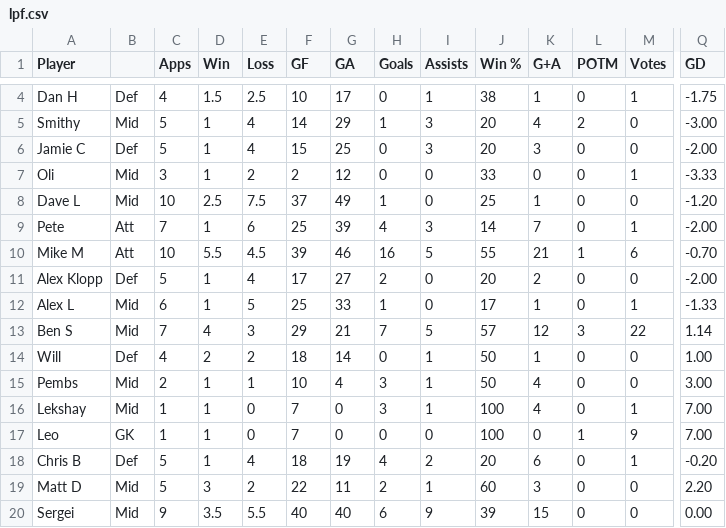
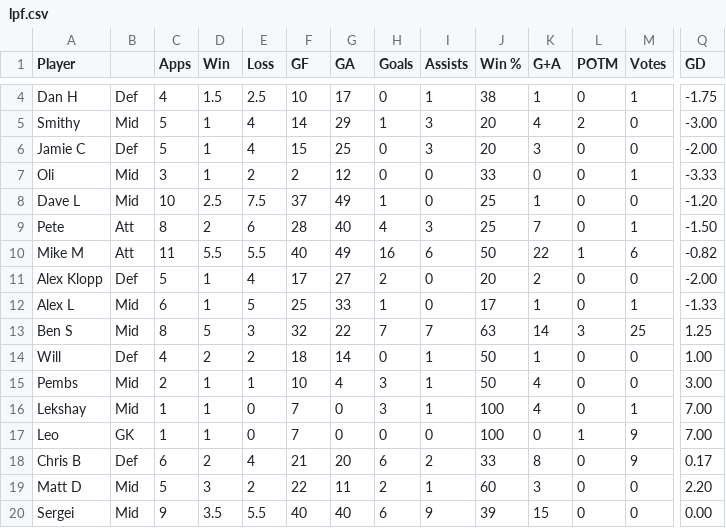
Before and after one commit to louismaughan/lpf, a CSV file: lpf.csv, drawn as a sheet; only a part is shown, gaps mark what is left out; the diff covers the shown part only; the diff names each change by its address in the sheet, - before the commit and + after, or states it on an @@ line.

Commit message:
Add files via upload

```diff
--- a/lpf.csv
+++ b/lpf.csv
-C9 (Apps): 7
+C9 (Apps): 8
-D9 (Win): 1
+D9 (Win): 2
-F9 (GF): 25
+F9 (GF): 28
-G9 (GA): 39
+G9 (GA): 40
-J9 (Win %): 14
+J9 (Win %): 25
-Q9 (GD): -2.00
+Q9 (GD): -1.50
-C10 (Apps): 10
+C10 (Apps): 11
-E10 (Loss): 4.5
+E10 (Loss): 5.5
-F10 (GF): 39
+F10 (GF): 40
-G10 (GA): 46
+G10 (GA): 49
-I10 (Assists): 5
+I10 (Assists): 6
-J10 (Win %): 55
+J10 (Win %): 50
-K10 (G+A): 21
+K10 (G+A): 22
-Q10 (GD): -0.70
+Q10 (GD): -0.82
-C13 (Apps): 7
+C13 (Apps): 8
-D13 (Win): 4
+D13 (Win): 5
-F13 (GF): 29
+F13 (GF): 32
-G13 (GA): 21
+G13 (GA): 22
-I13 (Assists): 5
+I13 (Assists): 7
-J13 (Win %): 57
+J13 (Win %): 63
-K13 (G+A): 12
+K13 (G+A): 14
-M13 (Votes): 22
+M13 (Votes): 25
-Q13 (GD): 1.14
+Q13 (GD): 1.25
-C18 (Apps): 5
+C18 (Apps): 6
-D18 (Win): 1
+D18 (Win): 2
-F18 (GF): 18
+F18 (GF): 21
-G18 (GA): 19
+G18 (GA): 20
-H18 (Goals): 4
+H18 (Goals): 6
-J18 (Win %): 20
+J18 (Win %): 33
-K18 (G+A): 6
+K18 (G+A): 8
-M18 (Votes): 1
+M18 (Votes): 9
-Q18 (GD): -0.20
+Q18 (GD): 0.17
```
Also changed, not shown: 2 added rows and 90 edited cells elsewhere in this file.
